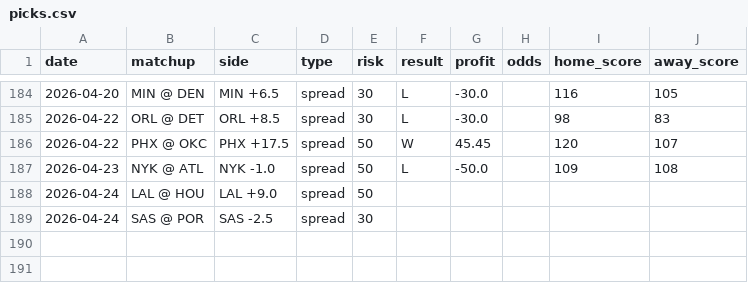
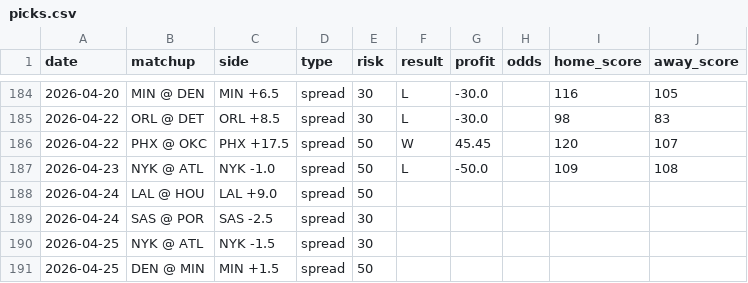
Before and after one commit to jack-more/nbasim, a CSV file: data/picks.csv, drawn as a sheet; only a part is shown, gaps mark what is left out.

```diff
--- a/data/picks.csv
+++ b/data/picks.csv
@@ -189 +189,3 @@ date,matchup,side,type,risk,result,profit,odds,home_score,away_score
 2026-04-24,SAS @ POR,SAS -2.5,spread,30,,,,,
+2026-04-25,NYK @ ATL,NYK -1.5,spread,30,,,,,
+2026-04-25,DEN @ MIN,MIN +1.5,spread,50,,,,,
```
Also changed, not shown: 6 other files.
